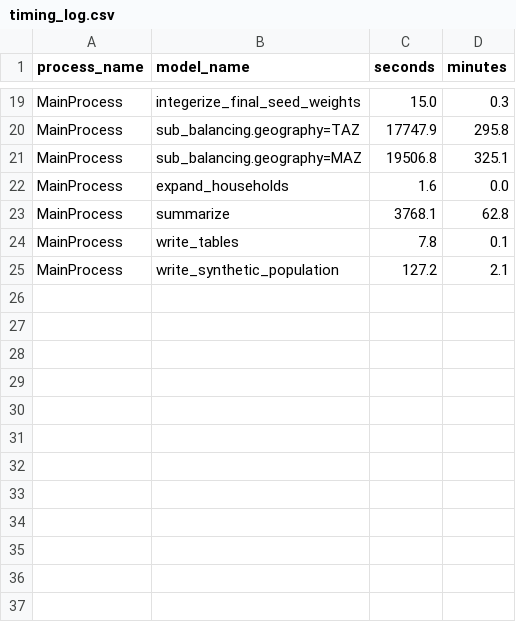
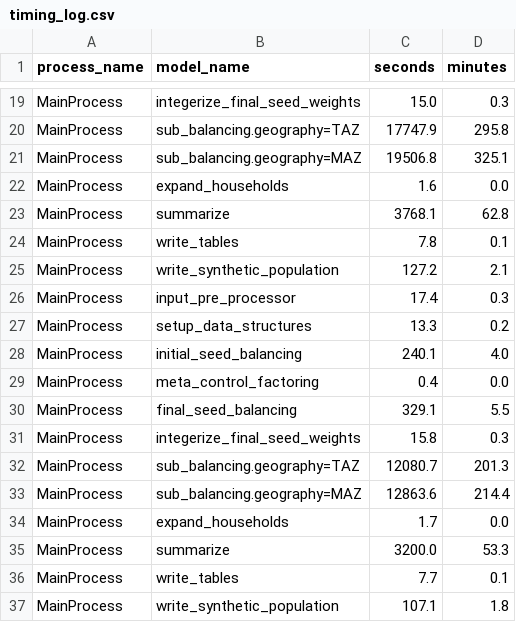
Before and after one commit to BayAreaMetro/populationsim, a CSV file: bay_area/output_2023/populationsim_working_dir/output/timing_log.csv, drawn as a sheet; only a part is shown, gaps mark what is left out.

```diff
--- a/bay_area/output_2023/populationsim_working_dir/output/timing_log.csv
+++ b/bay_area/output_2023/populationsim_working_dir/output/timing_log.csv
@@ -25 +25,13 @@ MainProcess,write_tables,7.8,0.1
 MainProcess,write_synthetic_population,127.2,2.1
+MainProcess,input_pre_processor,17.4,0.3
+MainProcess,setup_data_structures,13.3,0.2
+MainProcess,initial_seed_balancing,240.1,4.0
+MainProcess,meta_control_factoring,0.4,0.0
+MainProcess,final_seed_balancing,329.1,5.5
+MainProcess,integerize_final_seed_weights,15.8,0.3
+MainProcess,sub_balancing.geography=TAZ,12080.7,201.3
+MainProcess,sub_balancing.geography=MAZ,12863.6,214.4
+MainProcess,expand_households,1.7,0.0
+MainProcess,summarize,3200.0,53.3
+MainProcess,write_tables,7.7,0.1
+MainProcess,write_synthetic_population,107.1,1.8
```
Also changed, not shown: bay_area/output_2023/populationsim_working_dir/output/final_summary_COUNTY_1.csv, bay_area/output_2023/populationsim_working_dir/output/final_summary_COUNTY_2.csv, 43 other files.
